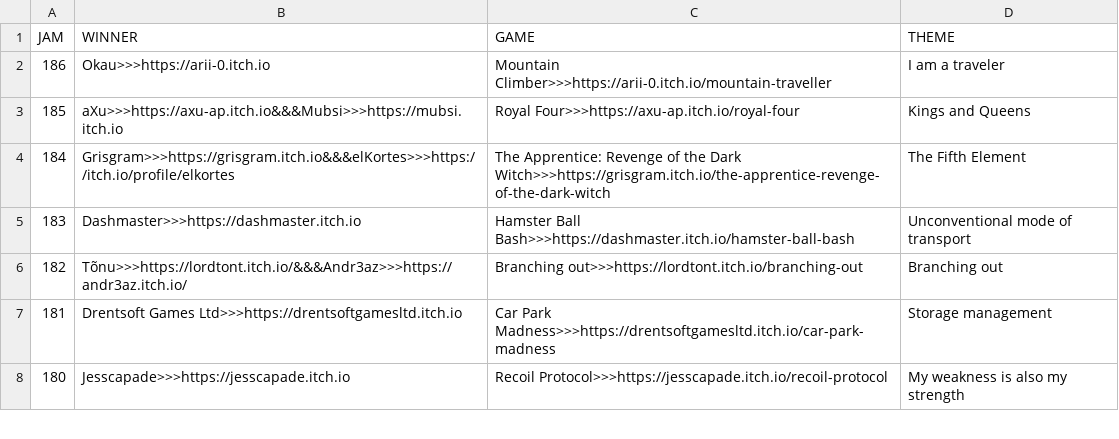
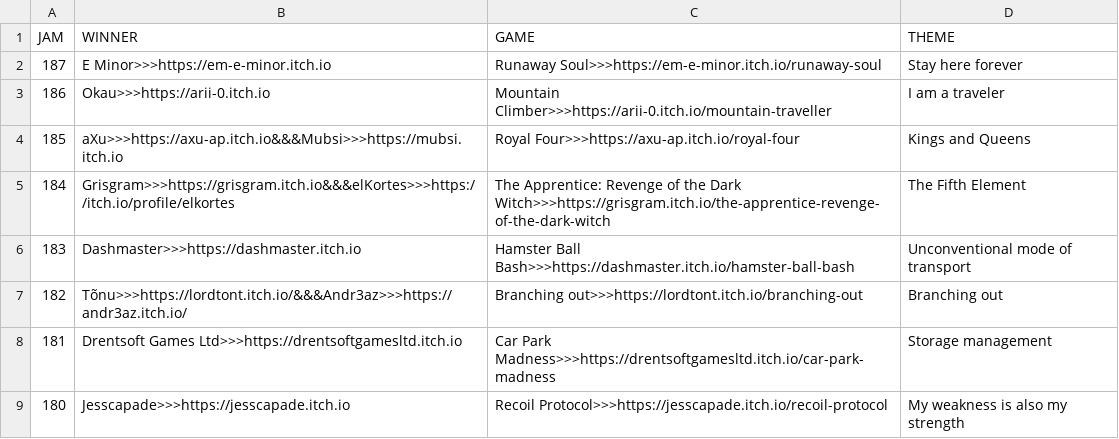
Before and after one commit to ZpeedTube/trijam, a CSV file: docs/data/winners.csv, drawn as a sheet; only a part is shown.

Commit message:
Auto-updated by MatejsBalodis

```diff
--- a/docs/data/winners.csv
+++ b/docs/data/winners.csv
@@ -1,2 +1,3 @@
 JAM,WINNER,GAME,THEME
+187,E Minor>>>https://em-e-minor.itch.io,Runaway Soul>>>https://em-e-minor.itch.io/runaway-soul, Stay here forever
 186,Okau>>>https://arii-0.itch.io,Mountain Climber>>>https://arii-0.itch.io/mountain-traveller, I am a traveler
```
